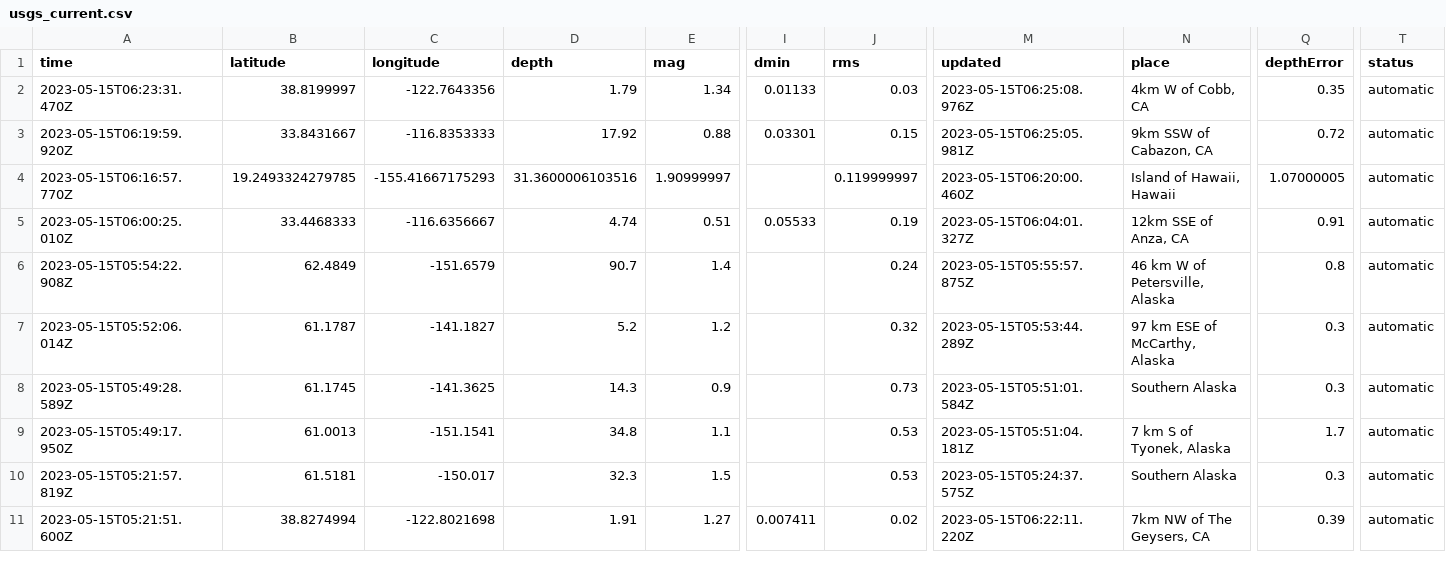
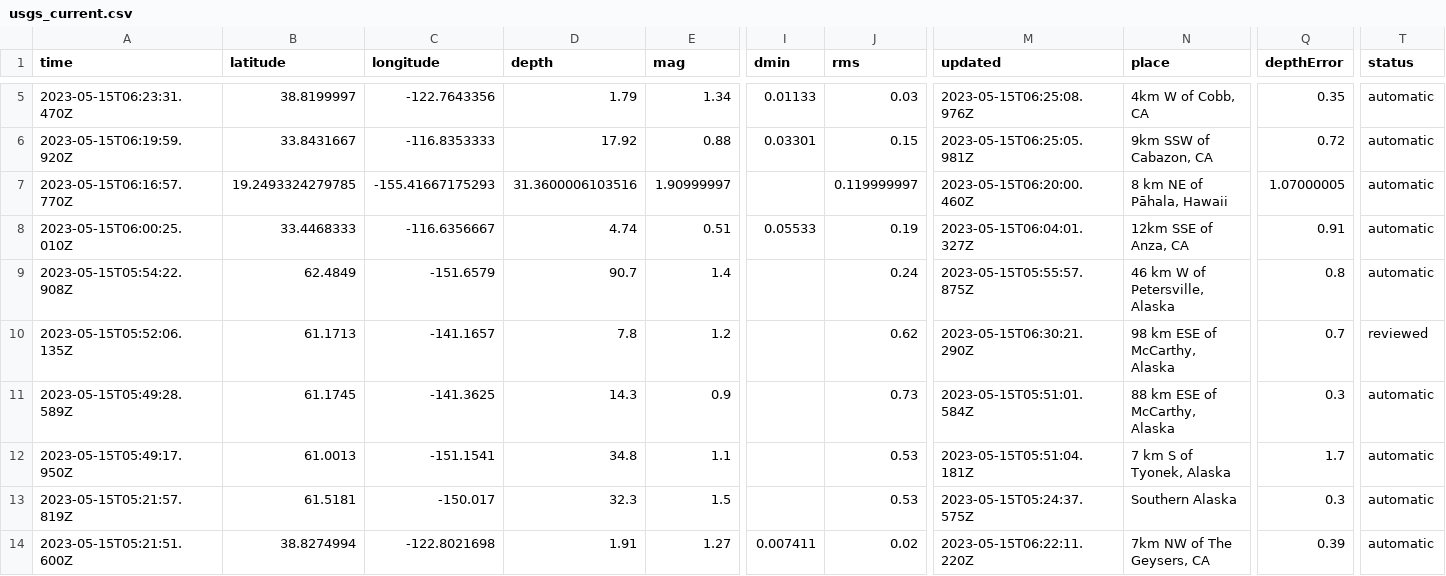
Before and after one commit to sabrinamochi/github-actions, a CSV file: usgs_current.csv, drawn as a sheet; only a part is shown, gaps mark what is left out; addresses are those after the commit; the diff covers the shown part only; the diff names each change by its address in the sheet, - before the commit and + after, or states it on an @@ line.

```diff
--- a/usgs_current.csv
+++ b/usgs_current.csv
-N7 (place): Island of Hawaii, Hawaii
+N7 (place): 8 km NE of Pāhala, Hawaii
-A10 (time): 2023-05-15T05:52:06.014Z
+A10 (time): 2023-05-15T05:52:06.135Z
-B10 (latitude): 61.1787
+B10 (latitude): 61.1713
-C10 (longitude): -141.1827
+C10 (longitude): -141.1657
-D10 (depth): 5.2
+D10 (depth): 7.8
-J10 (rms): 0.32
+J10 (rms): 0.62
-M10 (updated): 2023-05-15T05:53:44.289Z
+M10 (updated): 2023-05-15T06:30:21.290Z
-N10 (place): 97 km ESE of McCarthy, Alaska
+N10 (place): 98 km ESE of McCarthy, Alaska
-Q10 (depthError): 0.3
+Q10 (depthError): 0.7
-T10 (status): automatic
+T10 (status): reviewed
-N11 (place): Southern Alaska
+N11 (place): 88 km ESE of McCarthy, Alaska
```
Also changed, not shown: 3 added rows, 1 removed row and 24 edited cells elsewhere in this file, 1 other file.
